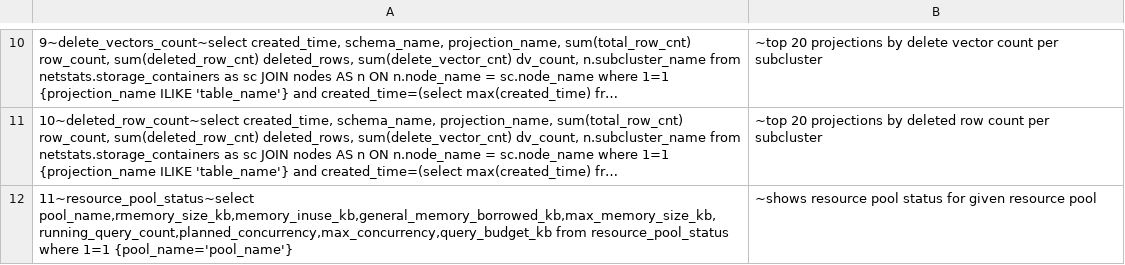
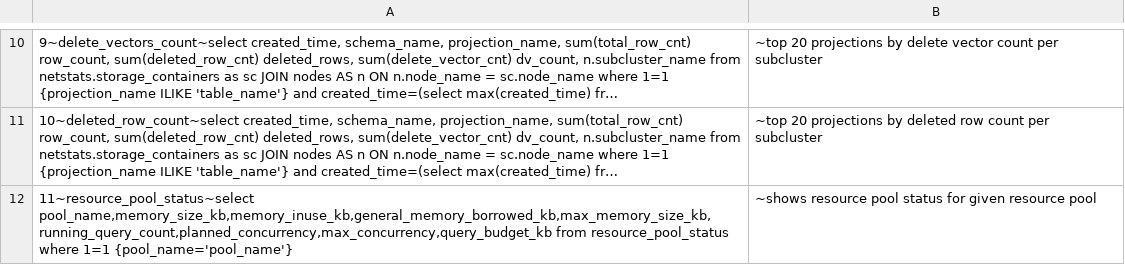
Before and after one commit to vishal-s-patil/vertica_debug_report_script, a CSV file: queries.csv, drawn as a sheet; only a part is shown, gaps mark what is left out; long unchanged cells end in …; the diff names each change by its address in the sheet, - before the commit and + after, or states it on an @@ line.

Commit message:
updated

```diff
--- a/queries.csv
+++ b/queries.csv
-A12: 11~resource_pool_status~select pool_name,rmemory_size_kb,memory_inuse_kb,general_memory_borrowed_kb,max_memory_size_kb,running_query_count,planned_concurrency,max_concurrency,query_budget_kb from resource_pool_status…
+A12: 11~resource_pool_status~select pool_name,memory_size_kb,memory_inuse_kb,general_memory_borrowed_kb,max_memory_size_kb,running_query_count,planned_concurrency,max_concurrency,query_budget_kb from resource_pool_status…
```
